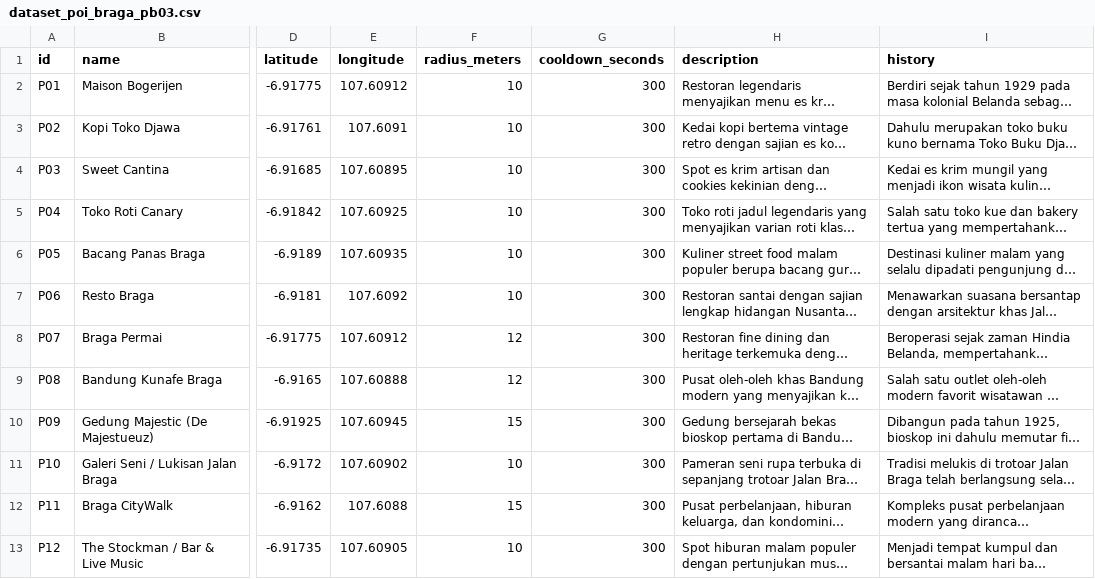
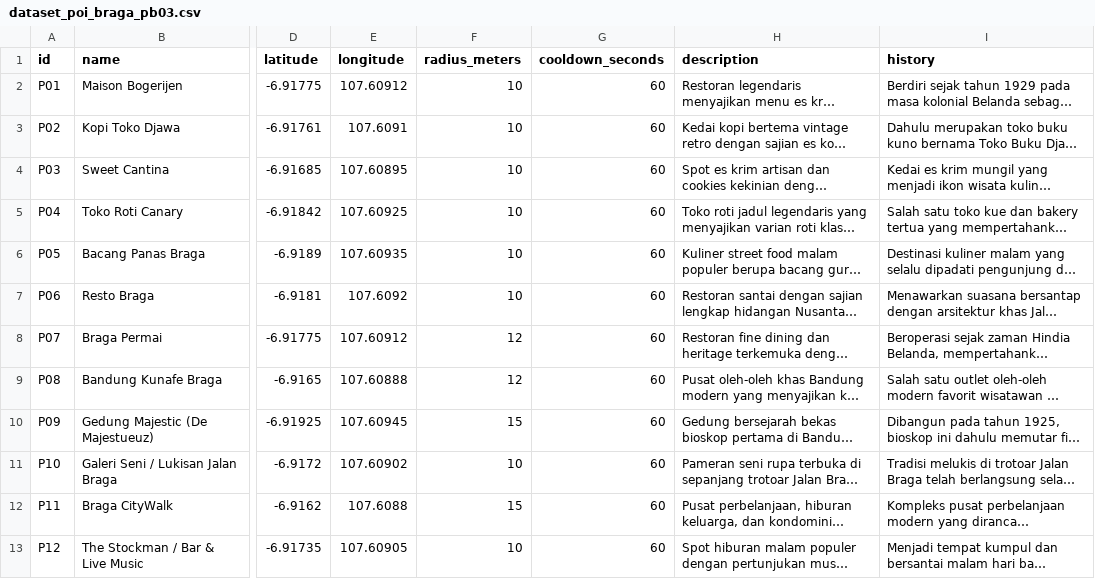
Before and after one commit to Wilsonn23/bragam-app, a CSV file: data/dataset_poi_braga_pb03.csv, drawn as a sheet; only a part is shown, gaps mark what is left out; long unchanged cells end in …; the diff names each change by its address in the sheet, - before the commit and + after, or states it on an @@ line.

Commit message:
feat(mobile): integrate PB05-PB06 with Explore and shared POI data

```diff
--- a/data/dataset_poi_braga_pb03.csv
+++ b/data/dataset_poi_braga_pb03.csv
-G2:G13 (cooldown_seconds): 300
+G2:G13 (cooldown_seconds): 60
```
Also changed, not shown: 58 other files.
